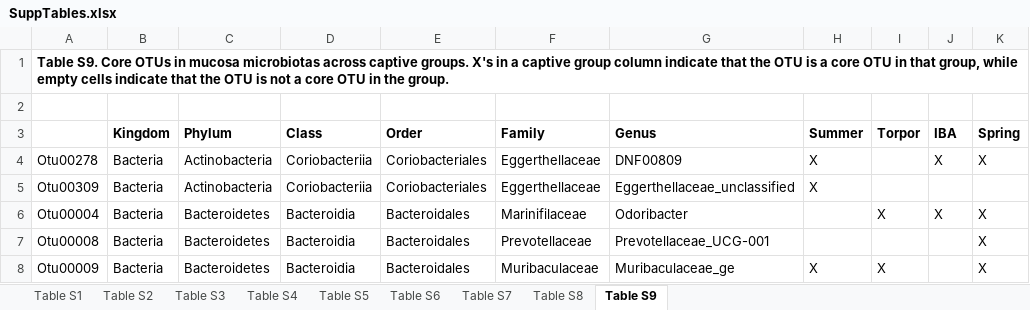
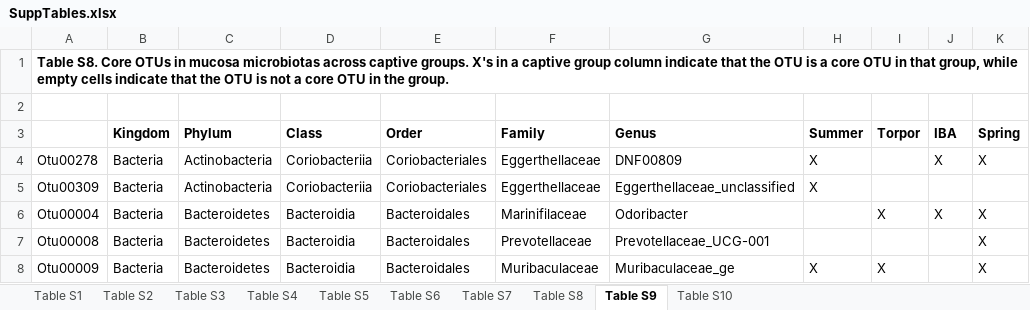
Before and after one commit to ednachiang/CaptiveWild, an Excel workbook: FigsTables/SuppTables.xlsx, sheet Table S9, drawn as a sheet; only a part is shown; values as stored, in another font and other column widths than the file's, no borders; the diff names each change by its address in the sheet, - before the commit and + after, or states it on an @@ line.

Commit message:
Reordered tables; added outlier supp table

```diff
--- a/FigsTables/SuppTables.xlsx (sheet Table S9)
+++ b/FigsTables/SuppTables.xlsx (sheet Table S9)
+sheet tab: Table S10
-A1: Table S9. Core OTUs…
+A1: Table S8. Core OTUs…
```
Also changed, not shown: sheet Table S5, sheet Table S7, sheet Table S8, sheet Table S3, sheet Table S4, sheet Table S6, 6 other files.
